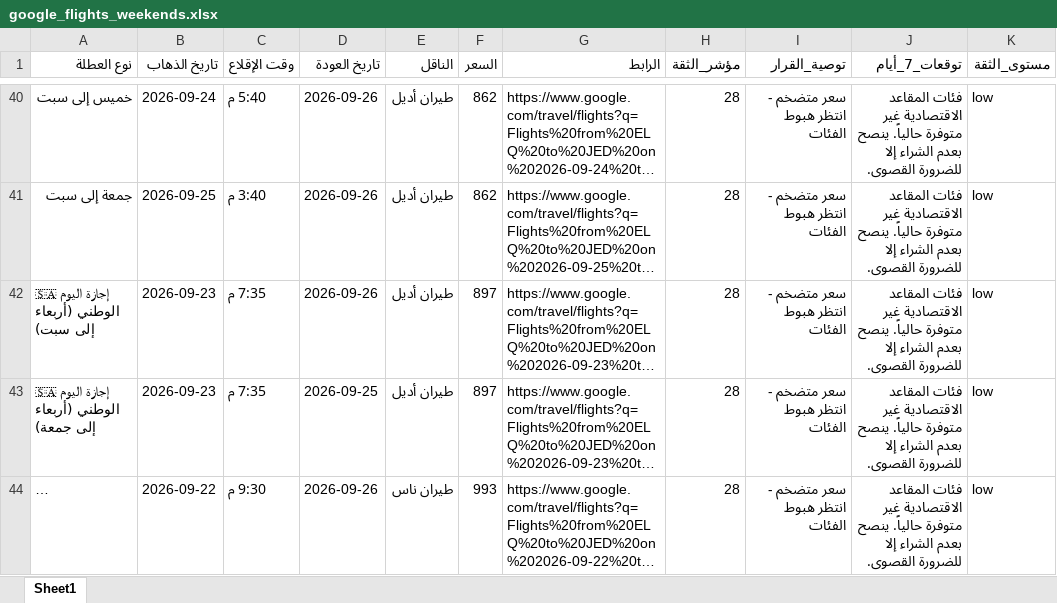
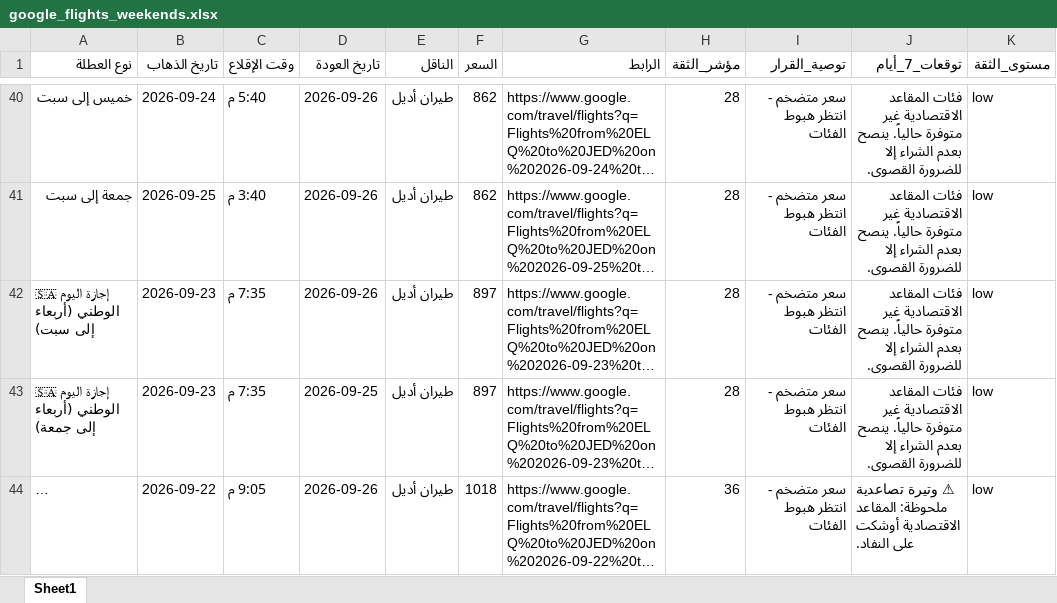
Before and after one commit to hysgerr2020/qassim-flight-radar, an Excel workbook: google_flights_weekends.xlsx, sheet Sheet1, drawn as a sheet; only a part is shown, gaps mark what is left out; long unchanged cells end in …; values as stored, in another font and other column widths than the file's, no borders; the diff names each change by its address in the sheet, - before the commit and + after, or states it on an @@ line.

```diff
--- a/google_flights_weekends.xlsx (sheet Sheet1)
+++ b/google_flights_weekends.xlsx (sheet Sheet1)
-C44 (وقت الإقلاع): 9:30 م
+C44 (وقت الإقلاع): 9:05 م
-E44 (الناقل): طيران ناس
+E44 (الناقل): طيران أديل
-F44 (السعر): 993
+F44 (السعر): 1018
-H44 (مؤشر_الثقة): 28
+H44 (مؤشر_الثقة): 36
-J44 (توقعات_7_أيام): فئات المقاعد الاقتصادية غير متوفرة حالياً. ينصح بعدم الشراء إلا للضرورة القصوى.
+J44 (توقعات_7_أيام): ⚠ وتيرة تصاعدية ملحوظة: المقاعد الاقتصادية أوشكت على النفاد.
```
Also changed, not shown: 3 other files.
